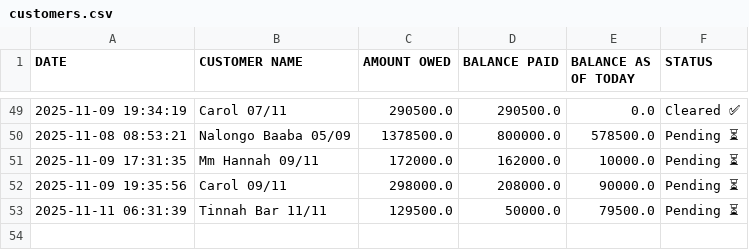
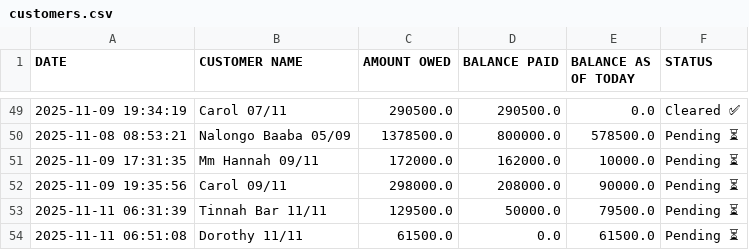
Before and after one commit to peter4652k/debttracker, a CSV file: data/customers.csv, drawn as a sheet; only a part is shown, gaps mark what is left out; the diff names each change by its address in the sheet, - before the commit and + after, or states it on an @@ line.

Commit message:
Update customers.csv from Streamlit app

```diff
--- a/data/customers.csv
+++ b/data/customers.csv
+row 54: 2025-11-11 06:51:08 | Dorothy 11/11 | 61500.0 | 0.0 | 61500.0 | Pending ⏳
```
